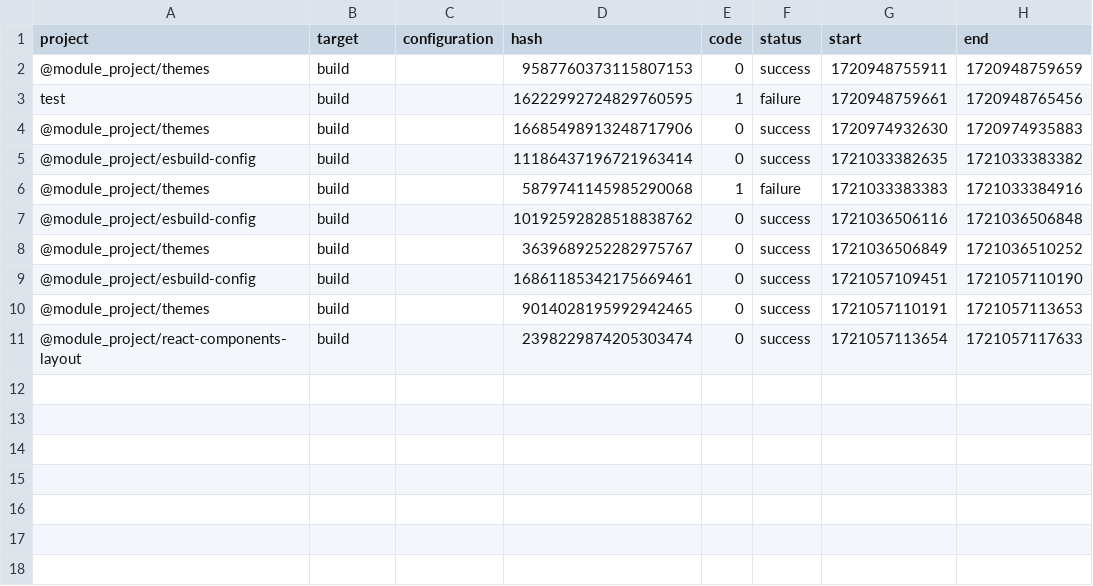
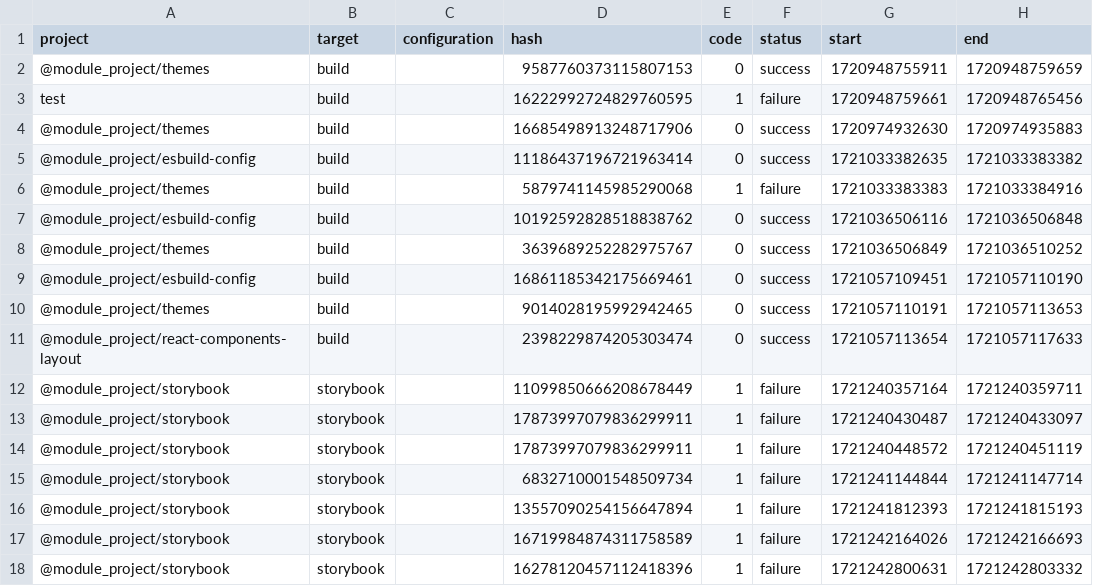
Before and after one commit to littleduck1219/module_project, a CSV file: .nx/workspace-data/task-history.csv, drawn as a sheet; the diff names each change by its address in the sheet, - before the commit and + after, or states it on an @@ line.

```diff
--- a/.nx/workspace-data/task-history.csv
+++ b/.nx/workspace-data/task-history.csv
+row 12: @module_project/storybook | storybook |  | 11099850666208678449 | 1 | failure | 1721240357164 | 1721240359711
+row 13: @module_project/storybook | storybook |  | 17873997079836299911 | 1 | failure | 1721240430487 | 1721240433097
+row 14: @module_project/storybook | storybook |  | 17873997079836299911 | 1 | failure | 1721240448572 | 1721240451119
+row 15: @module_project/storybook | storybook |  | 6832710001548509734 | 1 | failure | 1721241144844 | 1721241147714
+row 16: @module_project/storybook | storybook |  | 13557090254156647894 | 1 | failure | 1721241812393 | 1721241815193
+row 17: @module_project/storybook | storybook |  | 16719984874311758589 | 1 | failure | 1721242164026 | 1721242166693
+row 18: @module_project/storybook | storybook |  | 16278120457112418396 | 1 | failure | 1721242800631 | 1721242803332
```
Also changed, not shown: 23 other files.
